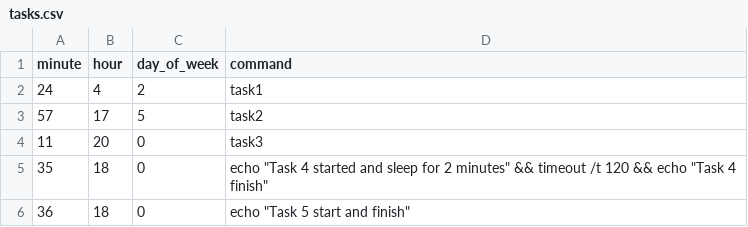
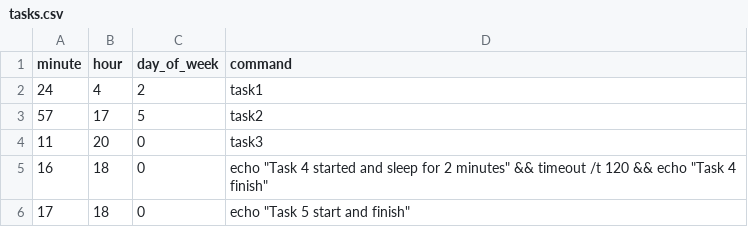
Before and after one commit to idanhoro/TasksScheduler, a CSV file: tasks.csv, drawn as a sheet.

```diff
--- a/tasks.csv
+++ b/tasks.csv
@@ -4,3 +4,3 @@ minute,hour,day_of_week,command
 11,20,0,task3
-35,18,0,echo "Task 4 started and sleep for 2 minutes" && timeout /t 120 && echo "Task 4 finish"
-36,18,0,echo "Task 5 start and finish"
+16,18,0,echo "Task 4 started and sleep for 2 minutes" && timeout /t 120 && echo "Task 4 finish"
+17,18,0,echo "Task 5 start and finish"
```
Also changed, not shown: 7 other files.
